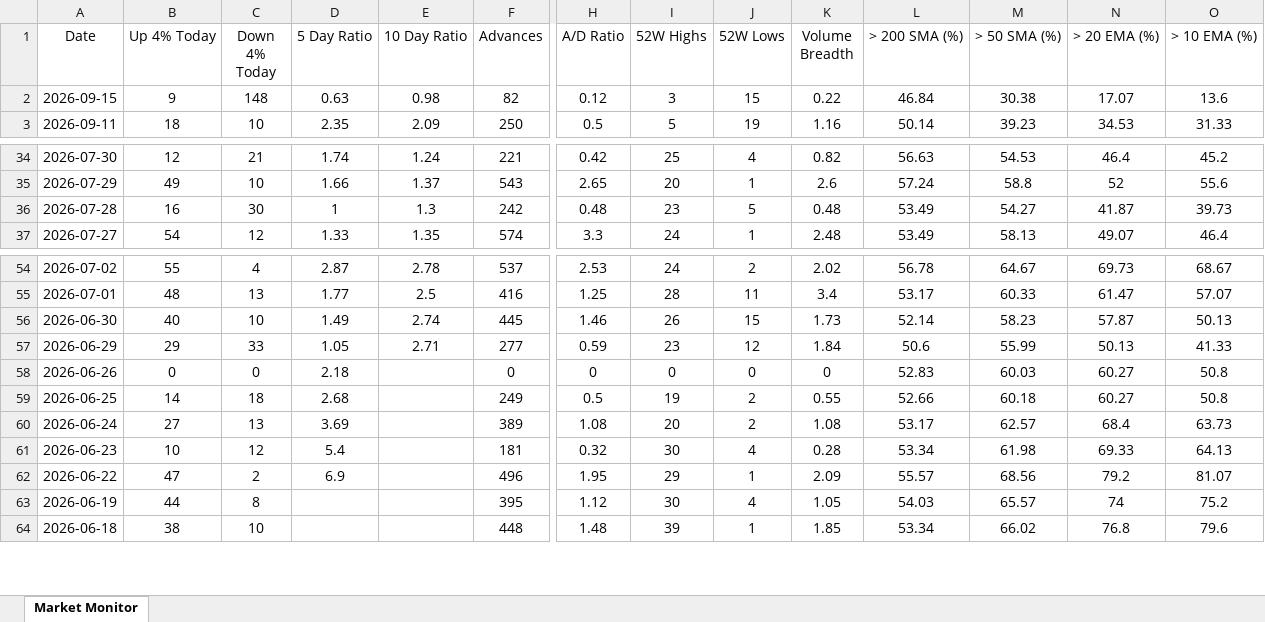
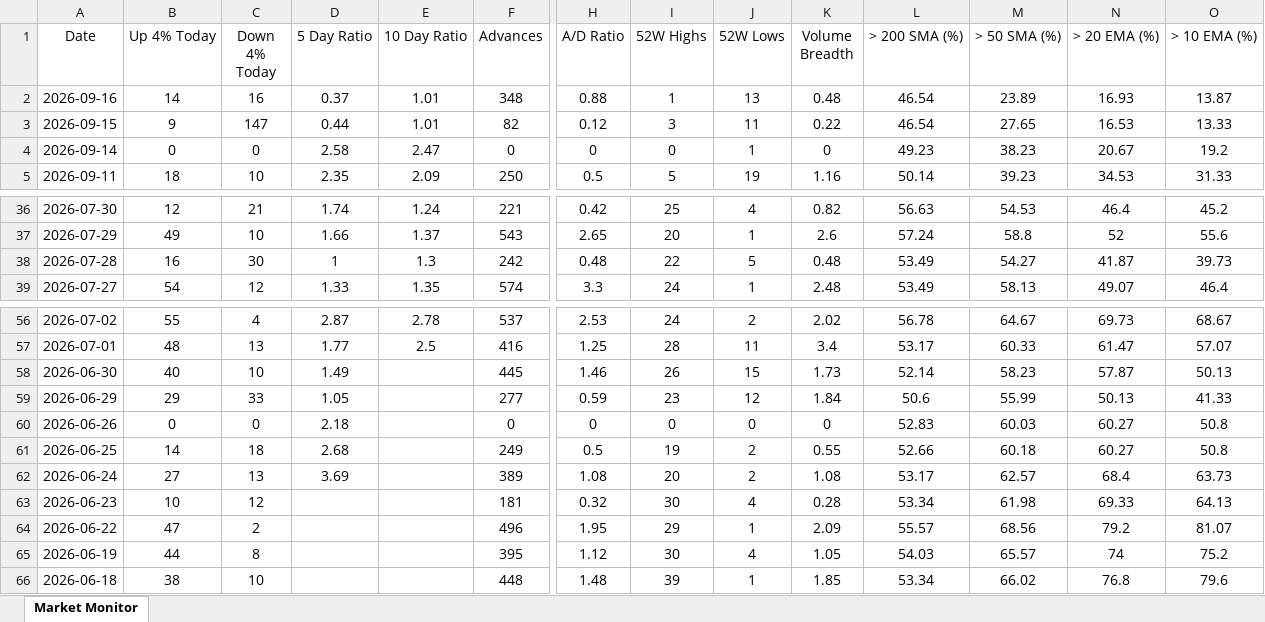
Before and after one commit to chethanshivaraju94-netizen/nse-market-monitor, an Excel workbook: NSE_Market_Monitor.xlsx, sheet Market Monitor, drawn as a sheet; only a part is shown, gaps mark what is left out; values as stored, in another font and other column widths than the file's, no borders; conditional formats not drawn; addresses are those after the commit; rows hold the shown columns only; the diff names each change by its address in the sheet, - before the commit and + after, or states it on an @@ line.

```diff
--- a/NSE_Market_Monitor.xlsx (sheet Market Monitor)
+++ b/NSE_Market_Monitor.xlsx (sheet Market Monitor)
+row 2: 2026-09-16 | 14 | 16 | 0.37 | 1.01 | 348 | 0.88 | 1 | 13 | 0.48 | 46.54 | 23.89 | 16.93 | 13.87
-C3 (Down 4% Today): 148
+C3 (Down 4% Today): 147
-D3 (5 Day Ratio): 0.63
+D3 (5 Day Ratio): 0.44
-E3 (10 Day Ratio): 0.98
+E3 (10 Day Ratio): 1.01
-J3 (52W Lows): 15
+J3 (52W Lows): 11
-L3 (> 200 SMA (%)): 46.84
+L3 (> 200 SMA (%)): 46.54
-M3 (> 50 SMA (%)): 30.38
+M3 (> 50 SMA (%)): 27.65
-N3 (> 20 EMA (%)): 17.07
+N3 (> 20 EMA (%)): 16.53
-O3 (> 10 EMA (%)): 13.6
+O3 (> 10 EMA (%)): 13.33
+row 4: 2026-09-14 | 0 | 0 | 2.58 | 2.47 | 0 | 0 | 0 | 1 | 0 | 49.23 | 38.23 | 20.67 | 19.2
-I38 (52W Highs): 23
+I38 (52W Highs): 22
-E58 (10 Day Ratio): 2.74
+E58 (10 Day Ratio): (empty)
-E59 (10 Day Ratio): 2.71
+E59 (10 Day Ratio): (empty)
-D63 (5 Day Ratio): 5.4
+D63 (5 Day Ratio): (empty)
-D64 (5 Day Ratio): 6.9
+D64 (5 Day Ratio): (empty)
```
Also changed, not shown: NSE_Sector_Monitor.xlsx.
